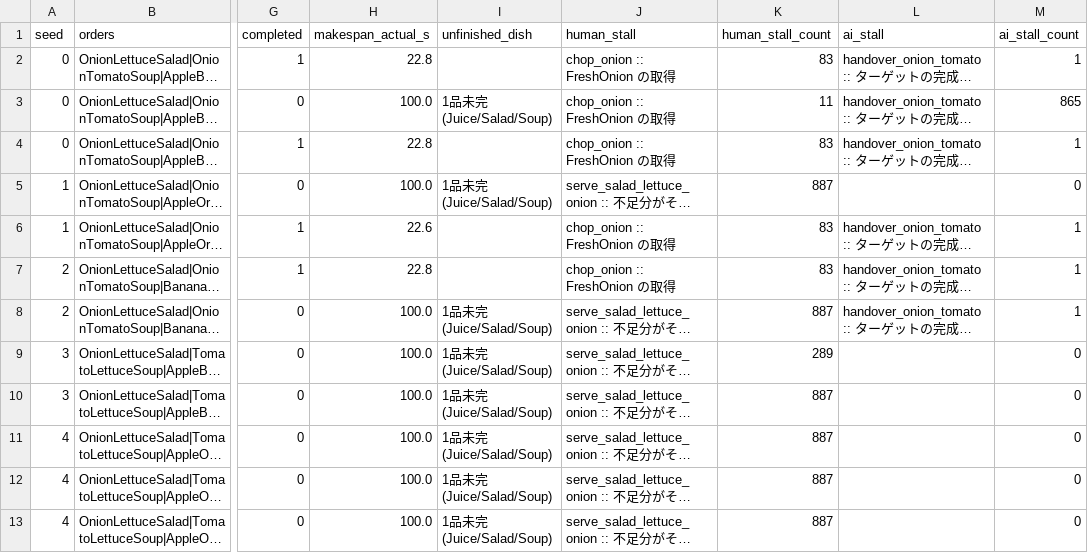
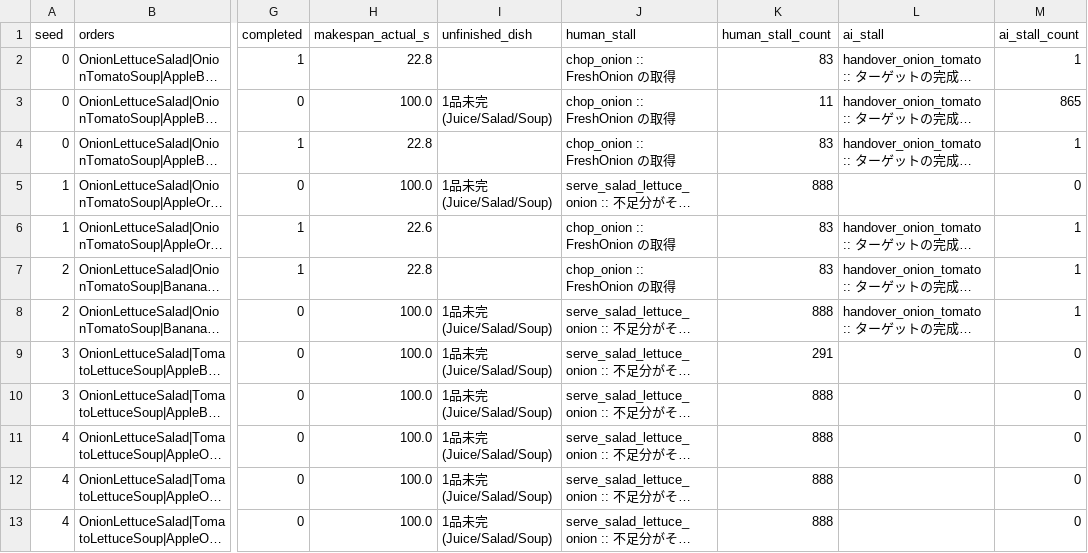
Before and after one commit to Masayuki0623/overcooked_csp, a CSV file: stalls_greedy.csv, drawn as a sheet; only a part is shown, gaps mark what is left out; long unchanged cells end in …; the diff covers the shown part only; the diff names each change by its address in the sheet, - before the commit and + after, or states it on an @@ line.

```diff
--- a/stalls_greedy.csv
+++ b/stalls_greedy.csv
-K5 (human_stall_count): 887
+K5 (human_stall_count): 888
-K8 (human_stall_count): 887
+K8 (human_stall_count): 888
-K9 (human_stall_count): 289
+K9 (human_stall_count): 291
-K10:K13 (human_stall_count): 887
+K10:K13 (human_stall_count): 888
```
Also changed, not shown: 47 edited cells elsewhere in this file, 3 other files.
